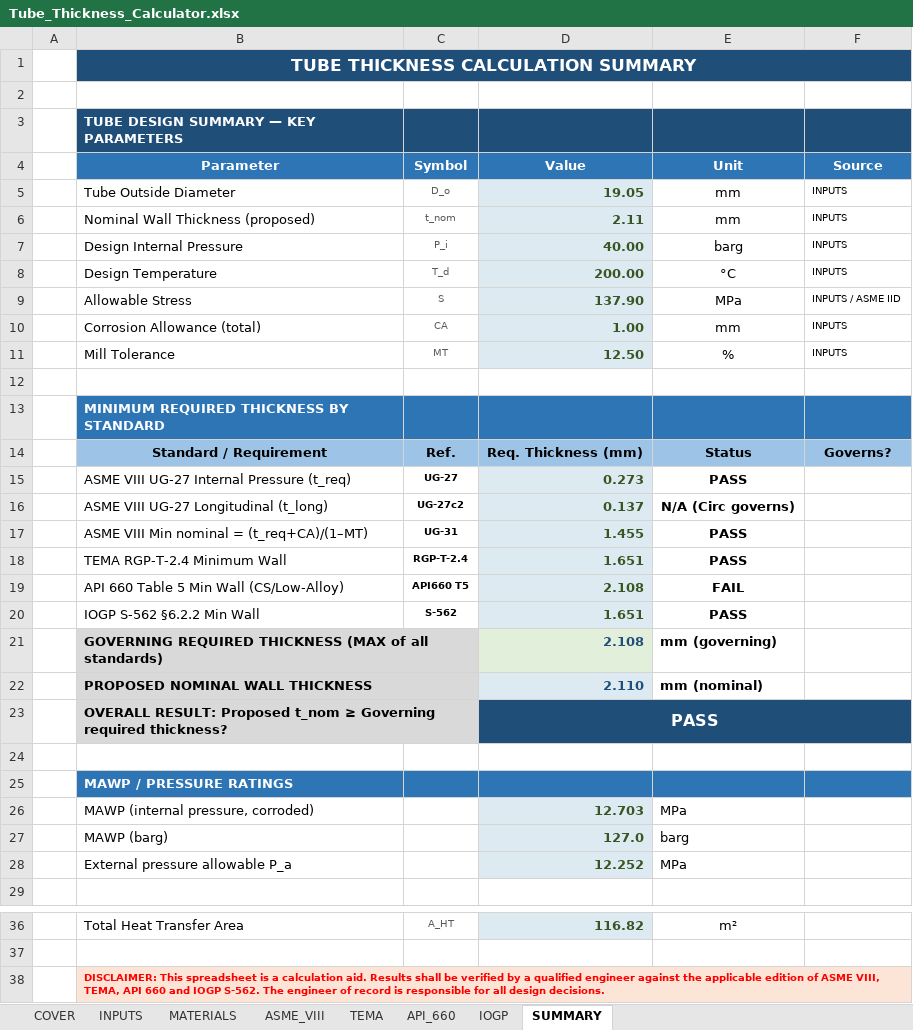
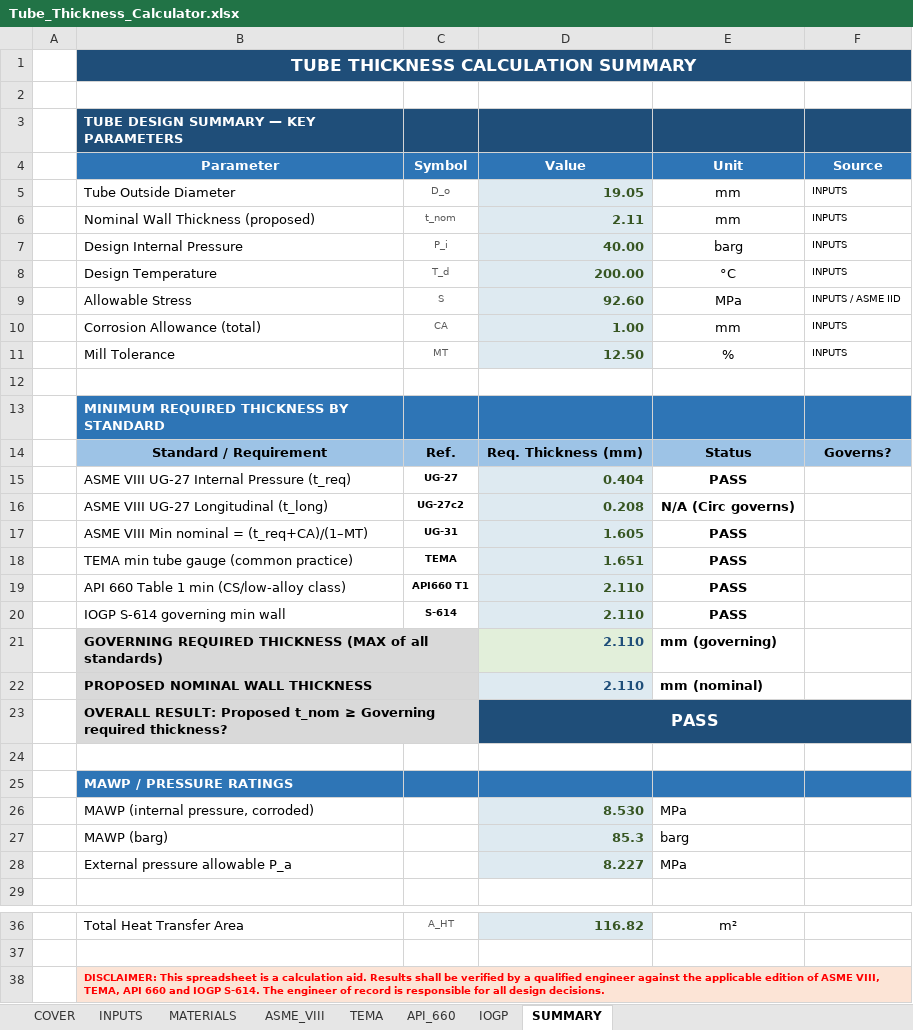
Before and after one commit to Assadeq123/Exam, an Excel workbook: Tube_Thickness_Calculator.xlsx, sheet SUMMARY, drawn as a sheet; only a part is shown, gaps mark what is left out; values as stored, in another font and other column widths than the file's, no borders; conditional formats not drawn; removed rows and columns are numbered as before the commit, all else as after; the diff names each change by its address in the sheet, - before the commit and + after, or states it on an @@ line.

```diff
--- a/Tube_Thickness_Calculator.xlsx (sheet SUMMARY)
+++ b/Tube_Thickness_Calculator.xlsx (sheet SUMMARY)
-D9 (Value): 137.90
+D9 (Value): 92.60
-D15 (Value): 0.273
+D15 (Value): 0.404
-D16 (Value): 0.137
+D16 (Value): 0.208
-D17 (Value): 1.455
+D17 (Value): 1.605
-B18 (Parameter): TEMA RGP-T-2.4 Minimum Wall
+B18 (Parameter): TEMA min tube gauge (common practice)
-C18 (Symbol): RGP-T-2.4
+C18 (Symbol): TEMA
-row 19:  | API 660 Table 5 Min Wall (CS/Low-Alloy) | API660 T5 | 2.108 | FAIL
-row 20:  | IOGP S-562 §6.2.2 Min Wall | S-562 | 1.651 | PASS
+row 19:  | API 660 Table 1 min (CS/low-alloy class) | API660 T1 | 2.110 | PASS
+row 20:  | IOGP S-614 governing min wall | S-614 | 2.110 | PASS
-D21 (Value): 2.108
+D21 (Value): 2.110
-D26 (Value): 12.703
+D26 (Value): 8.530
-D27 (Value): 127.0
+D27 (Value): 85.3
-D28 (Value): 12.252
+D28 (Value): 8.227
-B38 (Parameter): …and IOGP S-562. The engineer…
+B38 (Parameter): …and IOGP S-614. The engineer…
```
Also changed, not shown: sheet API_660, sheet IOGP, sheet MATERIALS, sheet ASME_VIII, sheet COVER, sheet TEMA, 1 more sheet, formulas that keep their value.
